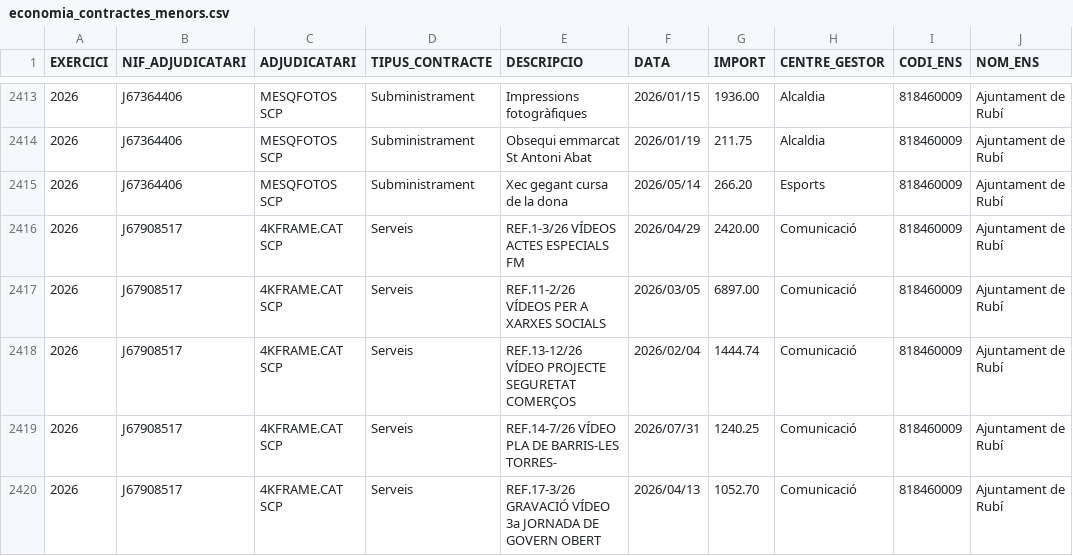
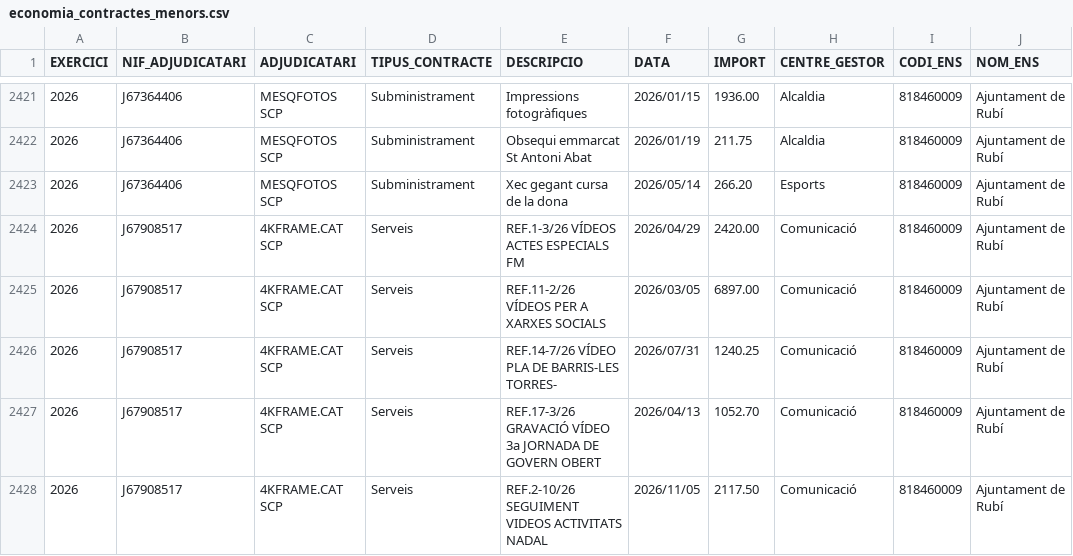
Before and after one commit to ajrubi/opendata, a CSV file: datasets/csv/economia_contractes_menors.csv, drawn as a sheet; only a part is shown, gaps mark what is left out; the shorter side is filled out with more unchanged rows; removed rows and columns are numbered as before the commit, all else as after; the diff covers the shown part only; the diff names each change by its address in the sheet, - before the commit and + after, or states it on an @@ line.

Commit message:
Pujada dels datasets en data 27-11-2026

```diff
--- a/datasets/csv/economia_contractes_menors.csv
+++ b/datasets/csv/economia_contractes_menors.csv
-row 2418: 2026 | J67908517 | 4KFRAME.CAT SCP | Serveis | REF.13-12/26 VÍDEO PROJECTE SEGURETAT COMERÇOS | 2026/02/04 | 1444.74 | Comunicació | 818460009 | Ajuntament de Rubí
```
Also changed, not shown: 9 added rows and 1 removed row elsewhere in this file, datasets/csv/economia_subvencions_concedides.csv, datasets/csv/hisenda/contractes_menors.csv, 49 other files.
